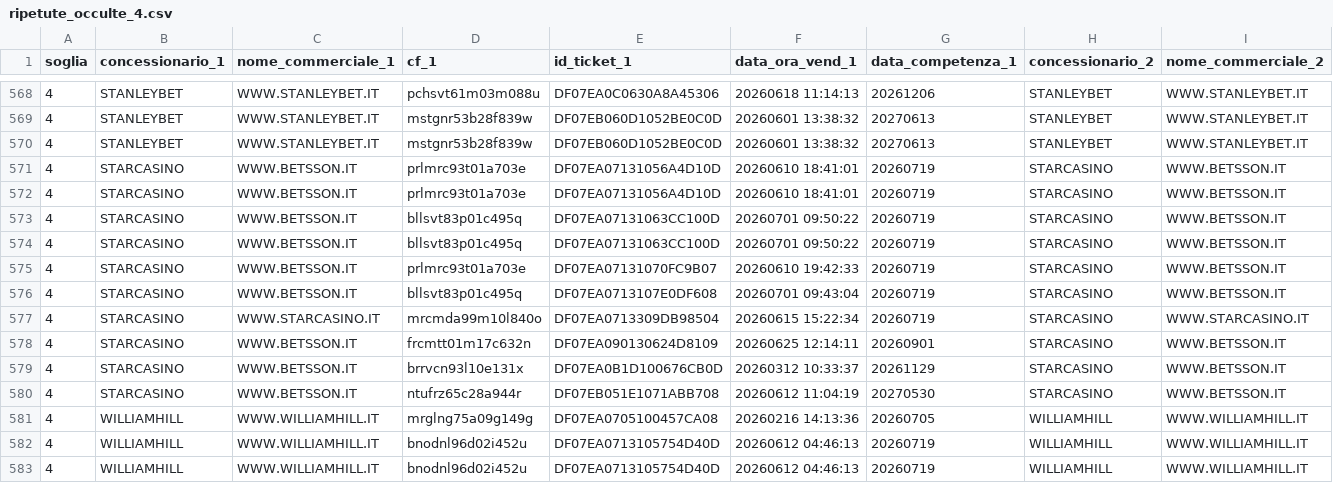
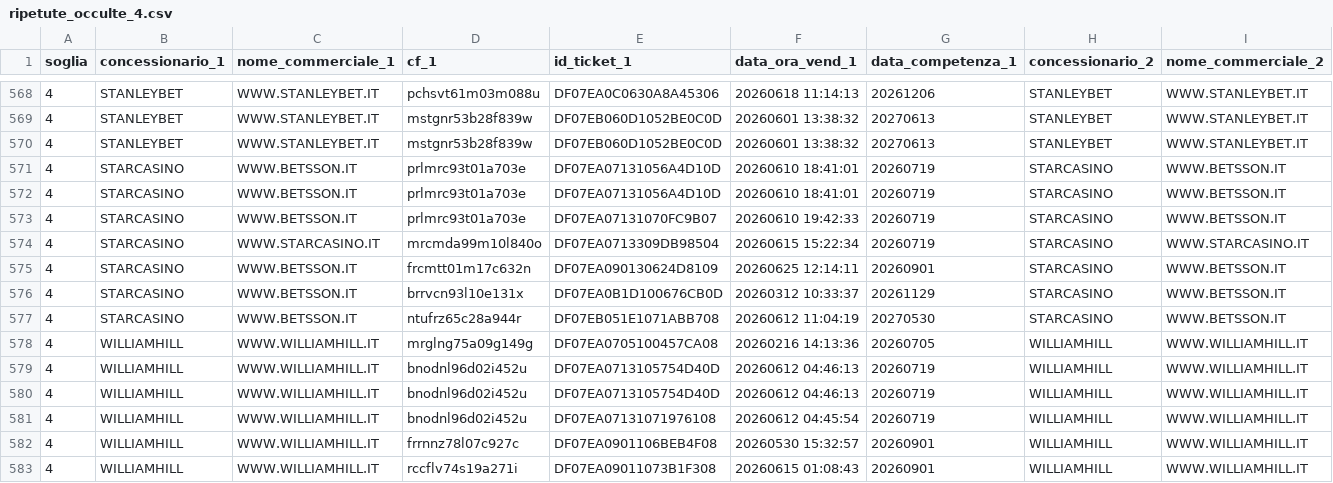
Before and after one commit to albagammamarketing-source/Dashboard-auto, a CSV file: output/ripetute_occulte_4.csv, drawn as a sheet; only a part is shown, gaps mark what is left out; the shorter side is filled out with more unchanged rows; rows hold the shown columns only; the diff names each change by its address in the sheet, - before the commit and + after, or states it on an @@ line.

```diff
--- a/output/ripetute_occulte_4.csv
+++ b/output/ripetute_occulte_4.csv
-row 573: 4 | STARCASINO | WWW.BETSSON.IT | bllsvt83p01c495q | DF07EA07131063CC100D | 20260701 09:50:22 | 20260719 | STARCASINO | WWW.BETSSON.IT
-row 574: 4 | STARCASINO | WWW.BETSSON.IT | bllsvt83p01c495q | DF07EA07131063CC100D | 20260701 09:50:22 | 20260719 | STARCASINO | WWW.BETSSON.IT
-row 576: 4 | STARCASINO | WWW.BETSSON.IT | bllsvt83p01c495q | DF07EA0713107E0DF608 | 20260701 09:43:04 | 20260719 | STARCASINO | WWW.BETSSON.IT
```
Also changed, not shown: output/indice_occulte_nome_commerciale.csv, output/indice_occulte_utenti.csv, 2 other files.
